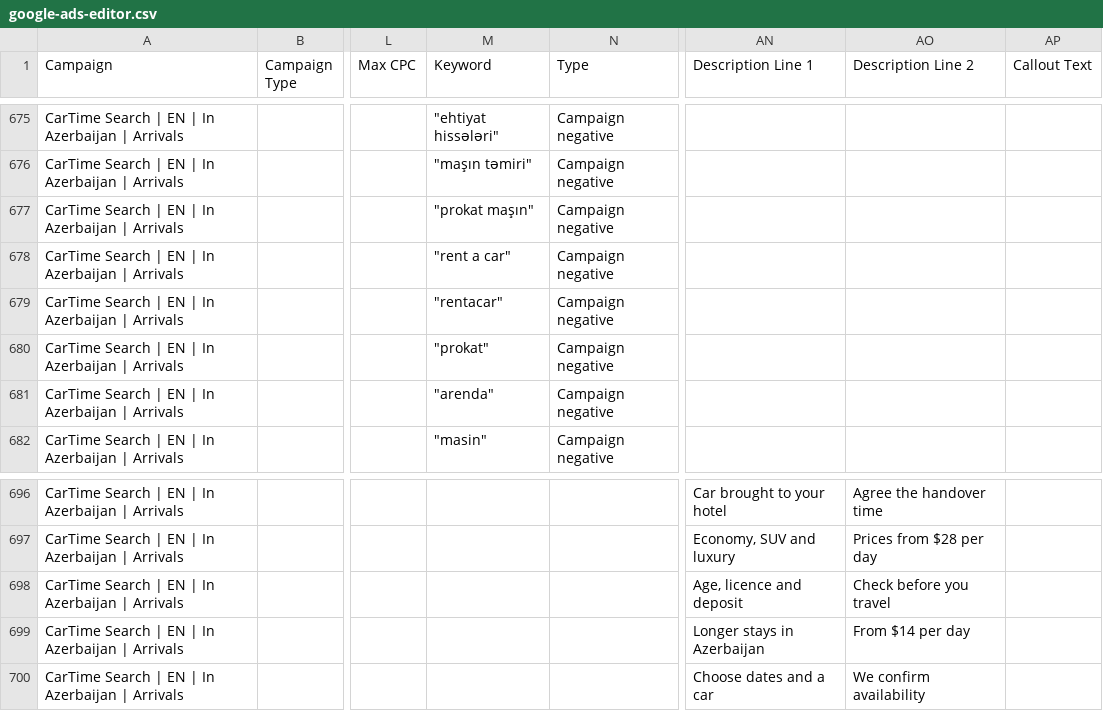
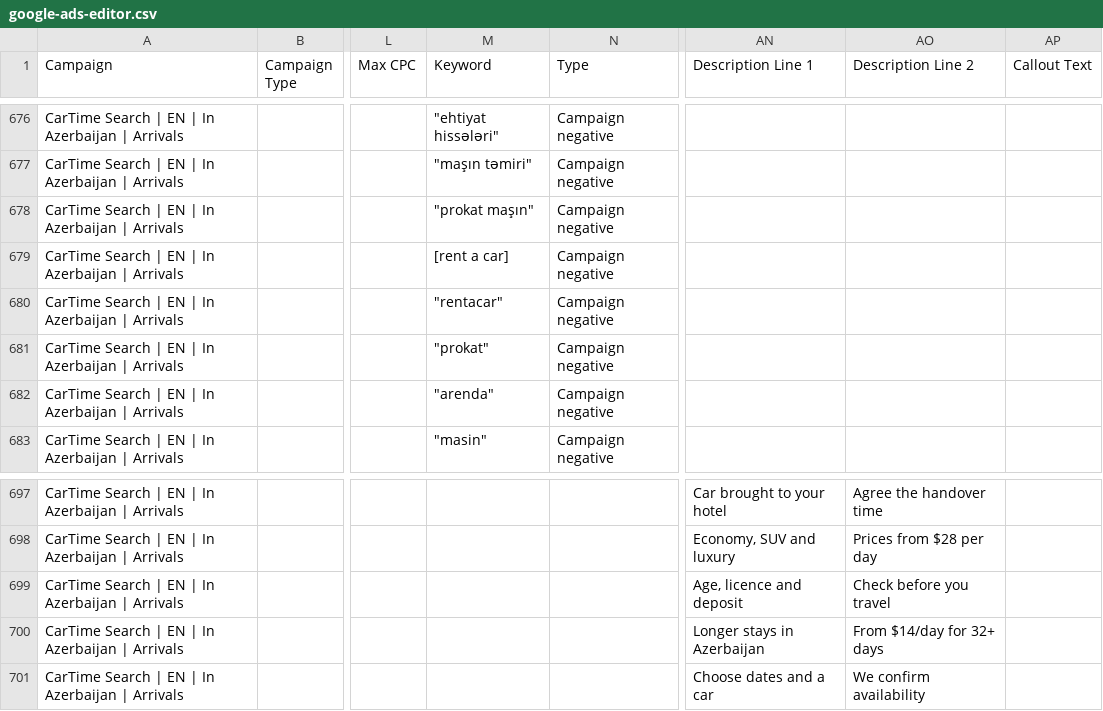
Before and after one commit to fcky009-git/cartime---website, a CSV file: docs/google-ads-editor.csv, drawn as a sheet; only a part is shown, gaps mark what is left out; addresses are those after the commit; the diff covers the shown part only; the diff names each change by its address in the sheet, - before the commit and + after, or states it on an @@ line.

```diff
--- a/docs/google-ads-editor.csv
+++ b/docs/google-ads-editor.csv
-M679 (Keyword): "rent a car"
+M679 (Keyword): [rent a car]
-AO700 (Description Line 2): From $14 per day
+AO700 (Description Line 2): From $14/day for 32+ days
```
Also changed, not shown: 1 added row and 6 edited cells elsewhere in this file, 2 other files.
